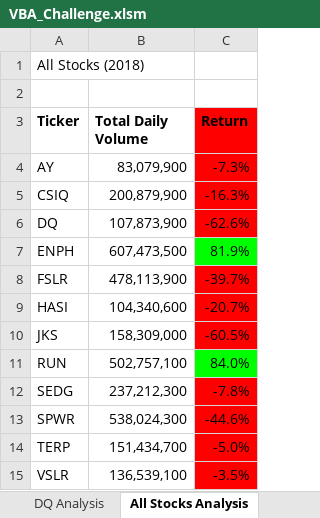
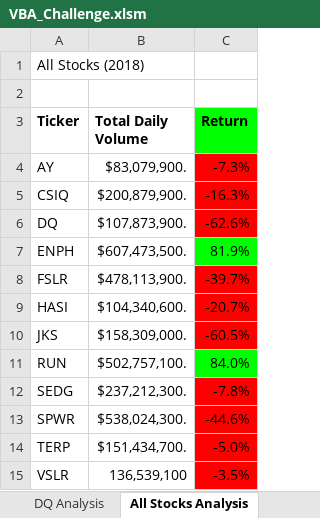
Before and after one commit to fatehluqman/stock-analysis, an Excel workbook: VBA_Challenge.xlsm, sheet All Stocks Analysis, drawn as a sheet; values as stored, in another font and other column widths than the file's, no borders; charts and pictures not drawn; the diff names each change by its address in the sheet, - before the commit and + after, or states it on an @@ line.

```diff
--- a/VBA_Challenge.xlsm (sheet All Stocks Analysis)
+++ b/VBA_Challenge.xlsm (sheet All Stocks Analysis)
-C3 fill: #FF0000
+C3 fill: #00FF00
-B4 (Total Daily Volume): 83,079,900
+B4 (Total Daily Volume): $83,079,900.
-B5 (Total Daily Volume): 200,879,900
+B5 (Total Daily Volume): $200,879,900.
-B6 (Total Daily Volume): 107,873,900
+B6 (Total Daily Volume): $107,873,900.
-B7 (Total Daily Volume): 607,473,500
+B7 (Total Daily Volume): $607,473,500.
-B8 (Total Daily Volume): 478,113,900
+B8 (Total Daily Volume): $478,113,900.
-B9 (Total Daily Volume): 104,340,600
+B9 (Total Daily Volume): $104,340,600.
-B10 (Total Daily Volume): 158,309,000
+B10 (Total Daily Volume): $158,309,000.
-B11 (Total Daily Volume): 502,757,100
+B11 (Total Daily Volume): $502,757,100.
-B12 (Total Daily Volume): 237,212,300
+B12 (Total Daily Volume): $237,212,300.
-B13 (Total Daily Volume): 538,024,300
+B13 (Total Daily Volume): $538,024,300.
-B14 (Total Daily Volume): 151,434,700
+B14 (Total Daily Volume): $151,434,700.
```
Also changed, not shown: charts or pictures, 3 other files.
